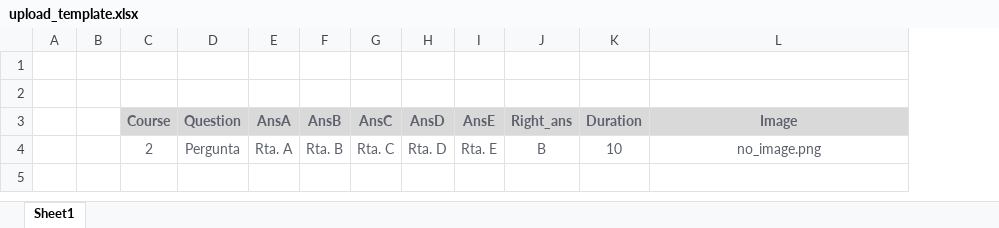
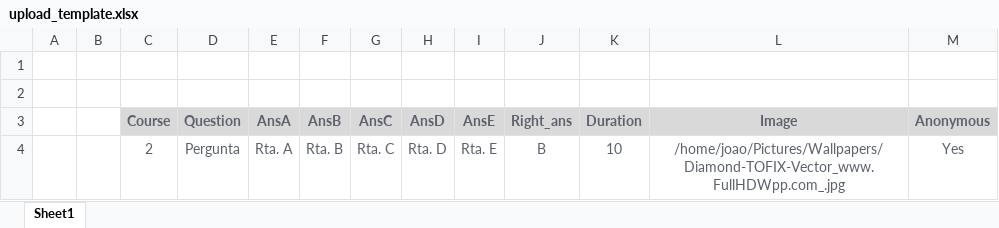
Before and after one commit to jcmProjects/quiz_dev, an Excel workbook: upload_template.xlsx, sheet Sheet1, drawn as a sheet; values as stored, in another font and other column widths than the file's, no borders; the diff names each change by its address in the sheet, - before the commit and + after, or states it on an @@ line.

Commit message:
finished anonymous quiz implementation

```diff
--- a/upload_template.xlsx (sheet Sheet1)
+++ b/upload_template.xlsx (sheet Sheet1)
+column M (Anonymous), row 4: Yes
-L4 (Image): no_image.png
+L4 (Image): /home/joao/Pictures/Wallpapers/Diamond-TOFIX-Vector_www.FullHDWpp.com_.jpg
```
Also changed, not shown: 6 other files.
